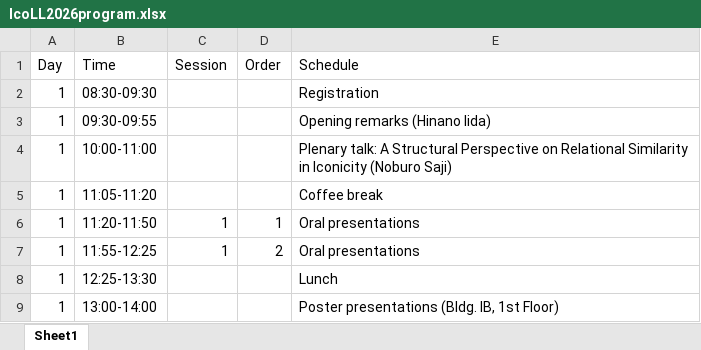
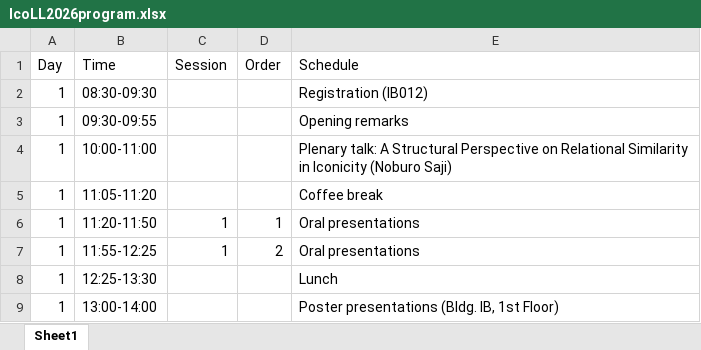
Before and after one commit to ianjoo/icosem, an Excel workbook: IcoLL2026program.xlsx, sheet Sheet1, drawn as a sheet; only a part is shown; values as stored, in another font and other column widths than the file's, no borders; the diff names each change by its address in the sheet, - before the commit and + after, or states it on an @@ line.

Commit message:
Update IcoLL2026program.xlsx

```diff
--- a/IcoLL2026program.xlsx (sheet Sheet1)
+++ b/IcoLL2026program.xlsx (sheet Sheet1)
-E2 (Schedule): Registration
+E2 (Schedule): Registration (IB012)
-E3 (Schedule): Opening remarks (Hinano Iida)
+E3 (Schedule): Opening remarks
```
